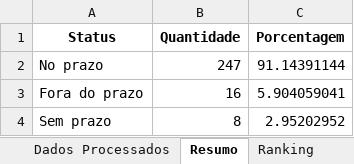
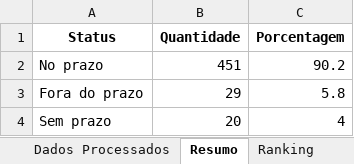
Before and after one commit to p21gabrielvictor/metricaShowDesk, an Excel workbook: uploads/output.xlsx, sheet Resumo, drawn as a sheet; values as stored, in another font and other column widths than the file's, no borders; the diff names each change by its address in the sheet, - before the commit and + after, or states it on an @@ line.

```diff
--- a/uploads/output.xlsx (sheet Resumo)
+++ b/uploads/output.xlsx (sheet Resumo)
-B2 (Quantidade): 247
+B2 (Quantidade): 451
-C2 (Porcentagem): 91.14391144
+C2 (Porcentagem): 90.2
-B3 (Quantidade): 16
+B3 (Quantidade): 29
-C3 (Porcentagem): 5.904059041
+C3 (Porcentagem): 5.8
-B4 (Quantidade): 8
+B4 (Quantidade): 20
-C4 (Porcentagem): 2.95202952
+C4 (Porcentagem): 4
```
Also changed, not shown: sheet Dados Processados, sheet Ranking, 4 other files.
